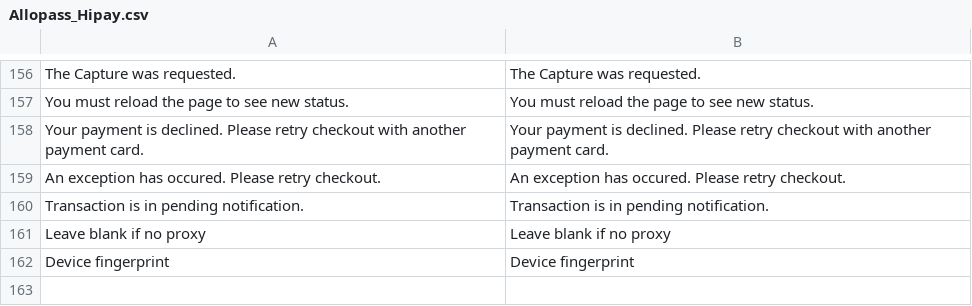
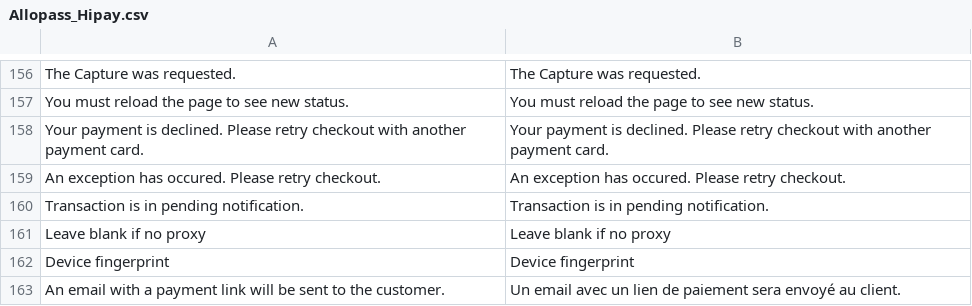
Before and after one commit to hipay/hipay-fullservice-sdk-magento1, a CSV file: src/app/locale/en_US/Allopass_Hipay.csv, drawn as a sheet; only a part is shown, gaps mark what is left out; the diff names each change by its address in the sheet, - before the commit and + after, or states it on an @@ line.

```diff
--- a/src/app/locale/en_US/Allopass_Hipay.csv
+++ b/src/app/locale/en_US/Allopass_Hipay.csv
+row 163: An email with a payment link will be sent to the customer. | Un email avec un lien de paiement sera envoyé au client.
```
Also changed, not shown: src/app/locale/fr_FR/Allopass_Hipay.csv, src/app/locale/it_IT/Allopass_Hipay.csv, 16 other files.
